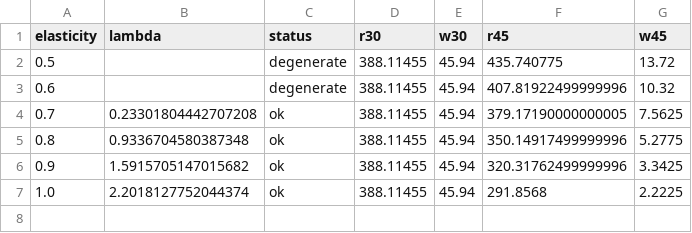
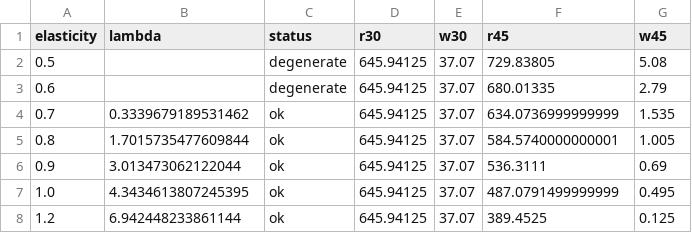
Before and after one commit to NguyenIslandBoy/ev-digital-twin, a CSV file: results/elasticity_boundary.csv, drawn as a sheet.

```diff
--- a/results/elasticity_boundary.csv
+++ b/results/elasticity_boundary.csv
@@ -1,7 +1,8 @@
 elasticity,lambda,status,r30,w30,r45,w45
-0.5,,degenerate,388.11455,45.94,435.740775,13.72
-0.6,,degenerate,388.11455,45.94,407.81922499999996,10.32
-0.7,0.23301804442707208,ok,388.11455,45.94,379.17190000000005,7.5625
-0.8,0.9336704580387348,ok,388.11455,45.94,350.14917499999996,5.2775
-0.9,1.5915705147015682,ok,388.11455,45.94,320.31762499999996,3.3425
-1.0,2.2018127752044374,ok,388.11455,45.94,291.8568,2.2225
+0.5,,degenerate,645.94125,37.07,729.83805,5.08
+0.6,,degenerate,645.94125,37.07,680.01335,2.79
+0.7,0.3339679189531462,ok,645.94125,37.07,634.0736999999999,1.535
+0.8,1.7015735477609844,ok,645.94125,37.07,584.5740000000001,1.005
+0.9,3.013473062122044,ok,645.94125,37.07,536.3111,0.69
+1.0,4.3434613807245395,ok,645.94125,37.07,487.0791499999999,0.495
+1.2,6.942448233861144,ok,645.94125,37.07,389.4525,0.125
```
Also changed, not shown: results/eval_results.csv, results/eval_summary.csv, 33 other files.
